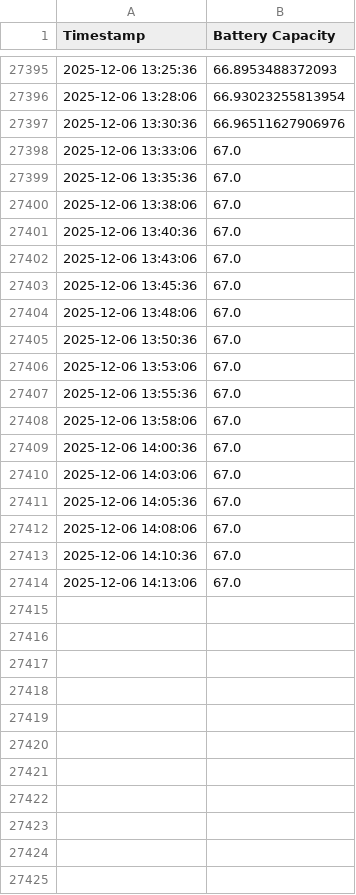
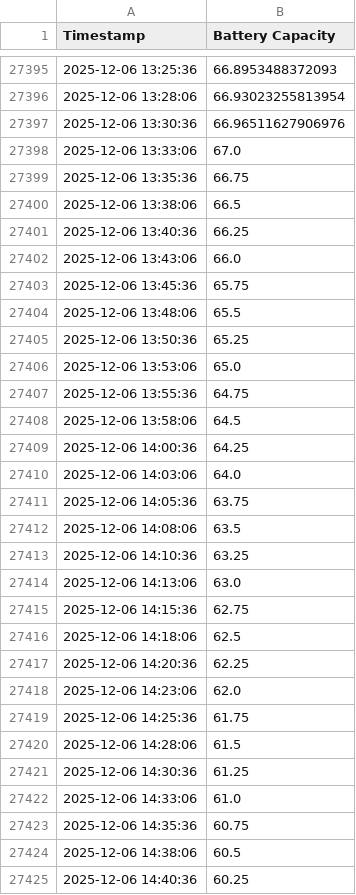
Before and after one commit to gabe1boon/SpainBrainWeb, a CSV file: data/processed/battery_clean.csv, drawn as a sheet; only a part is shown, gaps mark what is left out; the diff covers the shown part only.

```diff
--- a/data/processed/battery_clean.csv
+++ b/data/processed/battery_clean.csv
@@ -27398,17 +27398,28 @@ Timestamp,Battery Capacity
 2025-12-06 13:33:06,67.0
-2025-12-06 13:35:36,67.0
-2025-12-06 13:38:06,67.0
-2025-12-06 13:40:36,67.0
-2025-12-06 13:43:06,67.0
-2025-12-06 13:45:36,67.0
-2025-12-06 13:48:06,67.0
-2025-12-06 13:50:36,67.0
-2025-12-06 13:53:06,67.0
-2025-12-06 13:55:36,67.0
-2025-12-06 13:58:06,67.0
-2025-12-06 14:00:36,67.0
-2025-12-06 14:03:06,67.0
-2025-12-06 14:05:36,67.0
-2025-12-06 14:08:06,67.0
-2025-12-06 14:10:36,67.0
-2025-12-06 14:13:06,67.0
+2025-12-06 13:35:36,66.75
+2025-12-06 13:38:06,66.5
+2025-12-06 13:40:36,66.25
+2025-12-06 13:43:06,66.0
+2025-12-06 13:45:36,65.75
+2025-12-06 13:48:06,65.5
+2025-12-06 13:50:36,65.25
+2025-12-06 13:53:06,65.0
+2025-12-06 13:55:36,64.75
+2025-12-06 13:58:06,64.5
+2025-12-06 14:00:36,64.25
+2025-12-06 14:03:06,64.0
+2025-12-06 14:05:36,63.75
+2025-12-06 14:08:06,63.5
+2025-12-06 14:10:36,63.25
+2025-12-06 14:13:06,63.0
+2025-12-06 14:15:36,62.75
+2025-12-06 14:18:06,62.5
+2025-12-06 14:20:36,62.25
+2025-12-06 14:23:06,62.0
+2025-12-06 14:25:36,61.75
+2025-12-06 14:28:06,61.5
+2025-12-06 14:30:36,61.25
+2025-12-06 14:33:06,61.0
+2025-12-06 14:35:36,60.75
+2025-12-06 14:38:06,60.5
+2025-12-06 14:40:36,60.25
```
Also changed, not shown: 26 added rows elsewhere in this file, data/processed/water_tank_clean.csv, data/processed/water_tank_segment_stats.csv, 7 other files.
